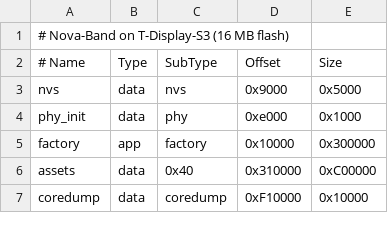
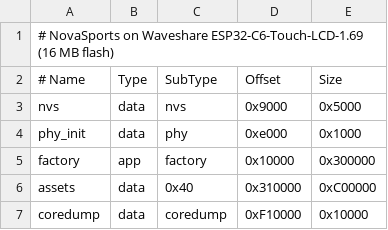
Before and after one commit to MrGengs/novasports, a CSV file: IoT/novasports_display/partitions.csv, drawn as a sheet.

```diff
--- a/IoT/novasports_display/partitions.csv
+++ b/IoT/novasports_display/partitions.csv
@@ -1,2 +1,2 @@
-# Nova-Band on T-Display-S3 (16 MB flash)
+# NovaSports on Waveshare ESP32-C6-Touch-LCD-1.69 (16 MB flash)
 # Name,   Type, SubType,  Offset,   Size
```
Also changed, not shown: 6 other files.
